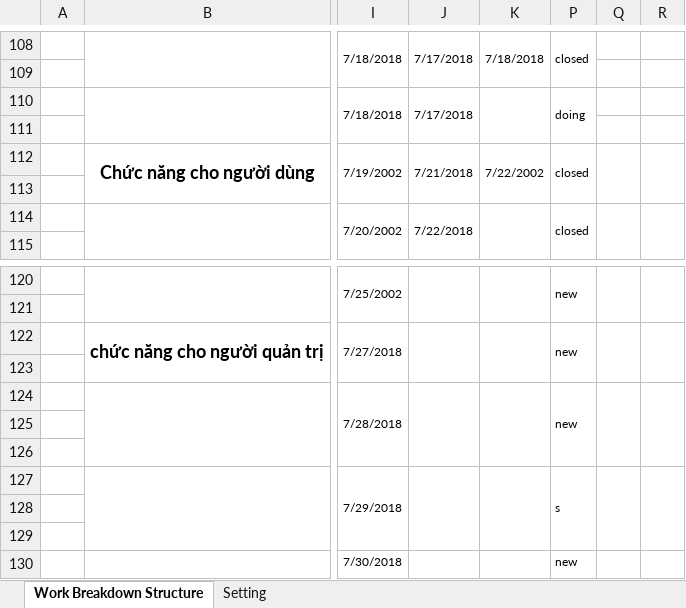
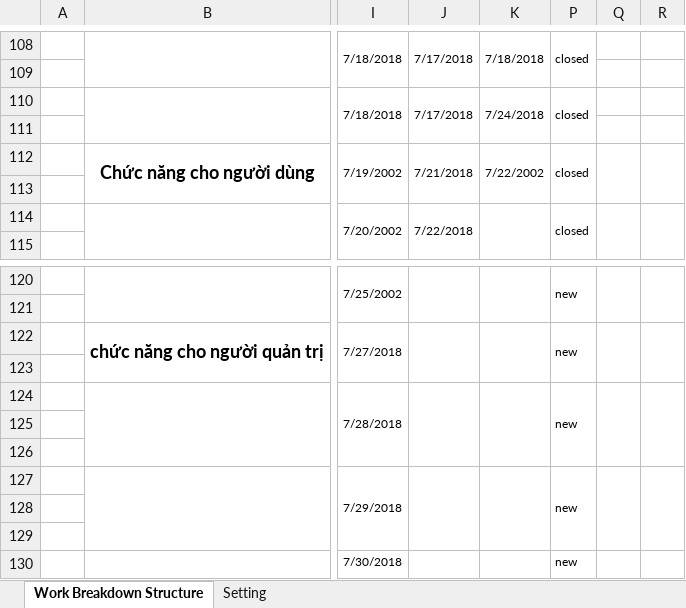
Before and after one commit to thudan280596/Dan_project_practice, an Excel workbook: 6.Schedule/Schedule.xlsx, sheet Work Breakdown Structure, drawn as a sheet; only a part is shown, gaps mark what is left out; values as stored, in another font and other column widths than the file's, no borders; conditional formats not drawn; the diff names each change by its address in the sheet, - before the commit and + after, or states it on an @@ line.

Commit message:
cmt

```diff
--- a/6.Schedule/Schedule.xlsx (sheet Work Breakdown Structure)
+++ b/6.Schedule/Schedule.xlsx (sheet Work Breakdown Structure)
-K110: (empty)
+K110: 7/24/2018
-P110: doing
+P110: closed
-P127: s
+P127: new
```
